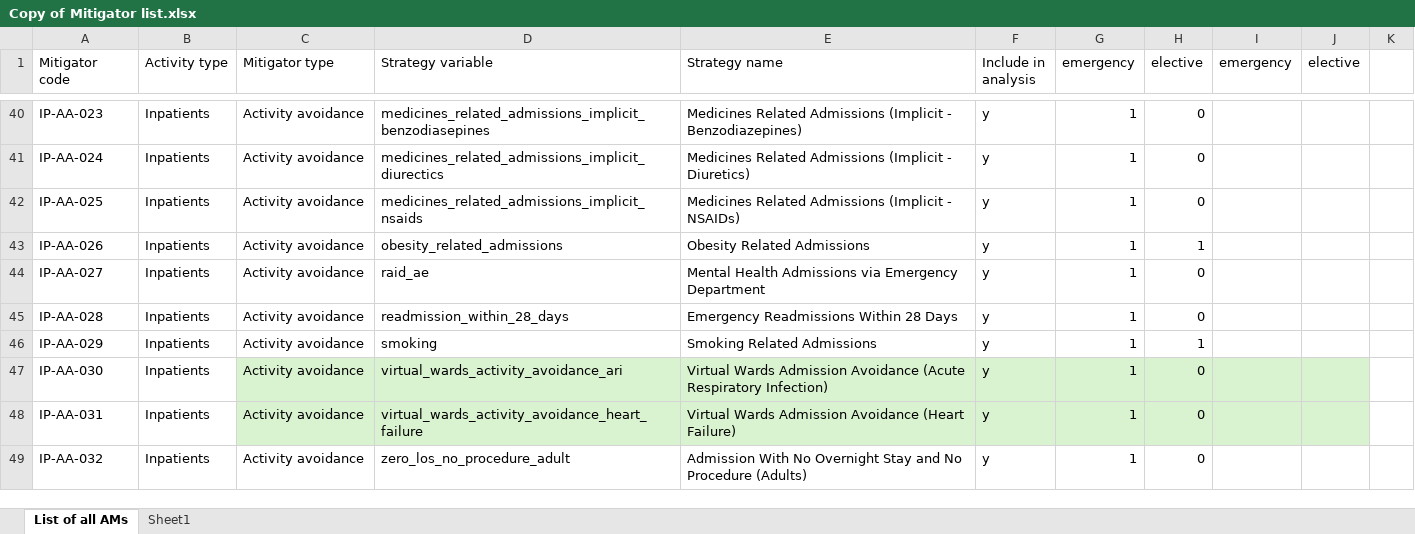
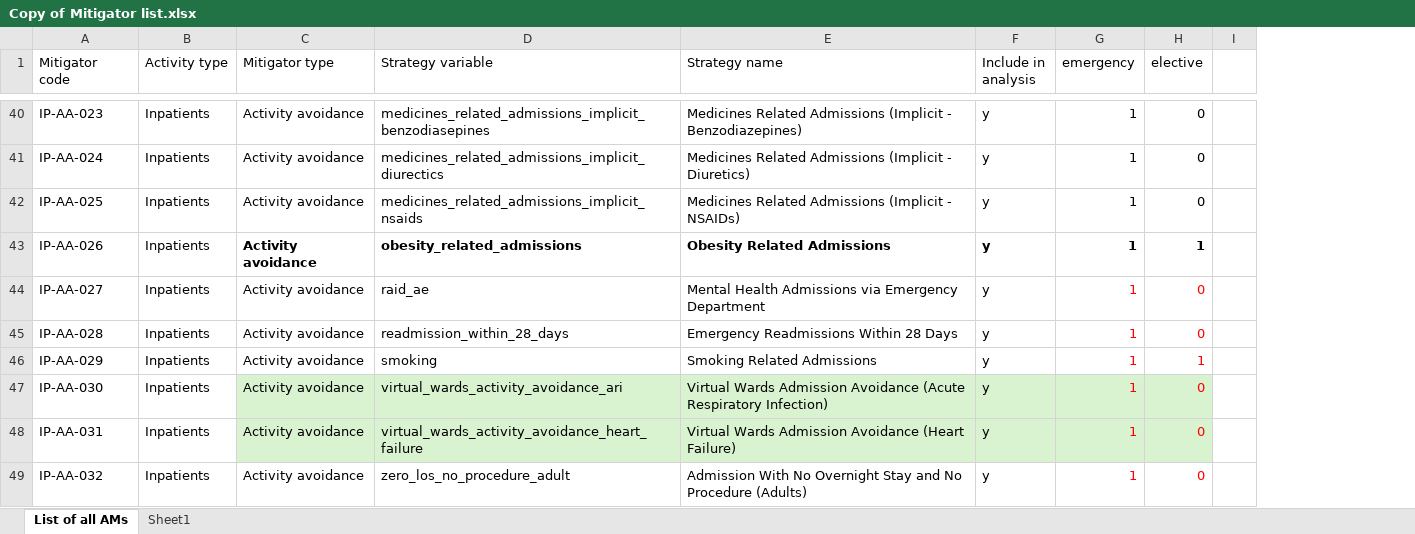
Before and after one commit to The-Strategy-Unit/nhp_CPMA_community, an Excel workbook: Copy of Mitigator list.xlsx, sheet List of all AMs, drawn as a sheet; only a part is shown, gaps mark what is left out; values as stored, in another font and other column widths than the file's, no borders; the diff covers the shown part only; the diff names each change by its address in the sheet, - before the commit and + after, or states it on an @@ line.

Commit message:
Updating emergency and elective column

```diff
--- a/Copy of Mitigator list.xlsx (sheet List of all AMs)
+++ b/Copy of Mitigator list.xlsx (sheet List of all AMs)
-column I (emergency), empty
-column J (elective), empty
-C43:H43 bold: off
+C43:H43 bold: on
-G44:H49 text colour: black
+G44:H49 text colour: #FF0000
```
Also changed, not shown: 1 edited cell and cell formats elsewhere in this sheet.
